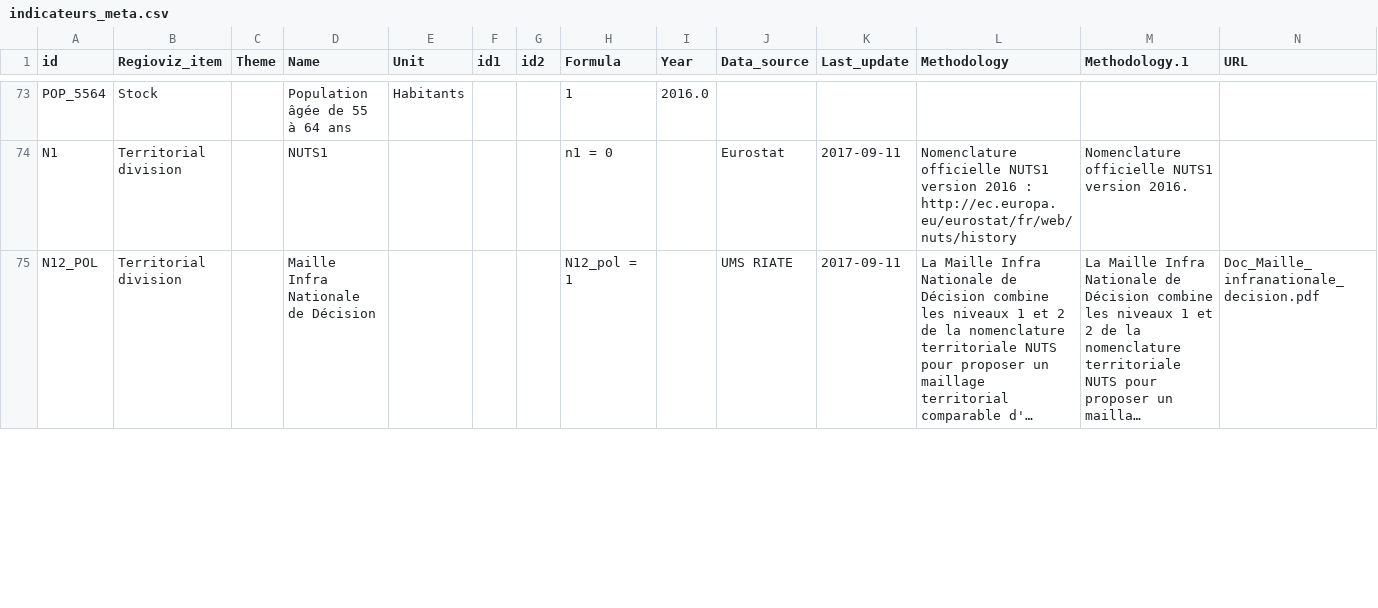
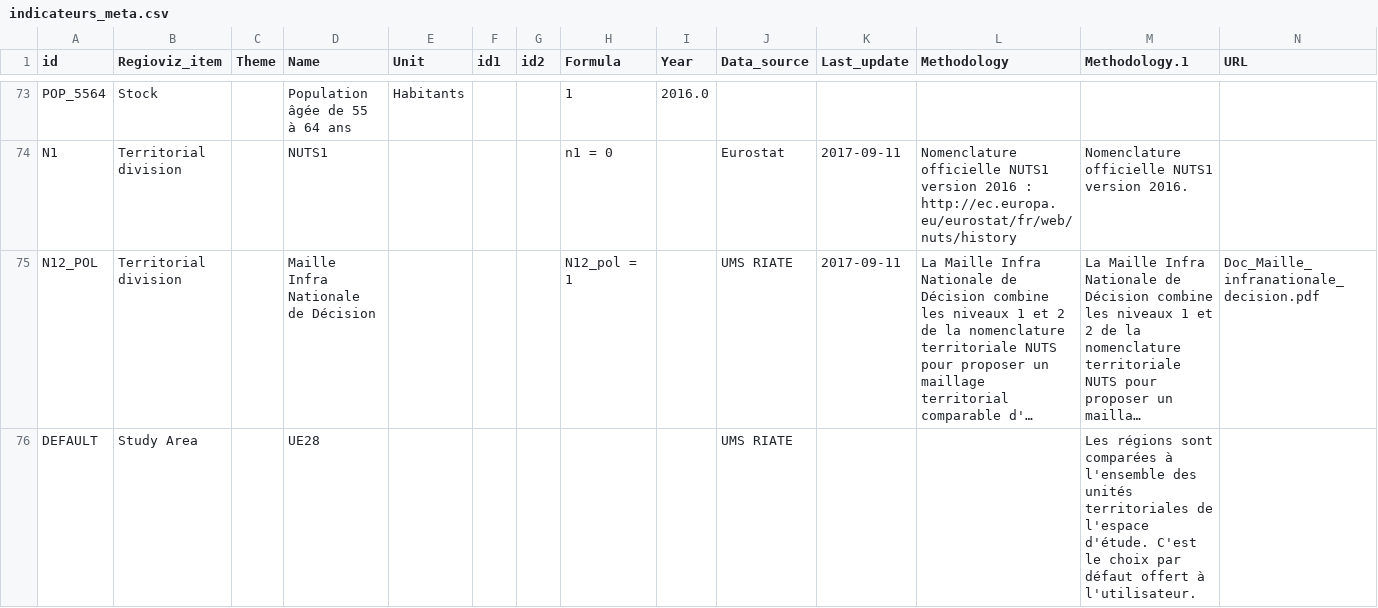
Before and after one commit to riatelab/regioviz, a CSV file: build/data/indicateurs_meta.csv, drawn as a sheet; only a part is shown, gaps mark what is left out; long unchanged cells end in …; the diff covers the shown part only; the diff names each change by its address in the sheet, - before the commit and + after, or states it on an @@ line.

Commit message:
parse formula for computing mean value + mini-table style + overlay rect on the top/bottom of beeswarm

```diff
--- a/build/data/indicateurs_meta.csv
+++ b/build/data/indicateurs_meta.csv
+row 76: DEFAULT | Study Area |  | UE28 |  |  |  |  |  | UMS RIATE |  |  | Les régions sont comparées à l'ensemble des unités territoriales de l'espace d'étude. C'est le choix par défaut offert à l'utilisateur.
```
Also changed, not shown: 3 edited cells elsewhere in this file, src/data/indicateurs_meta.csv, 8 other files.
